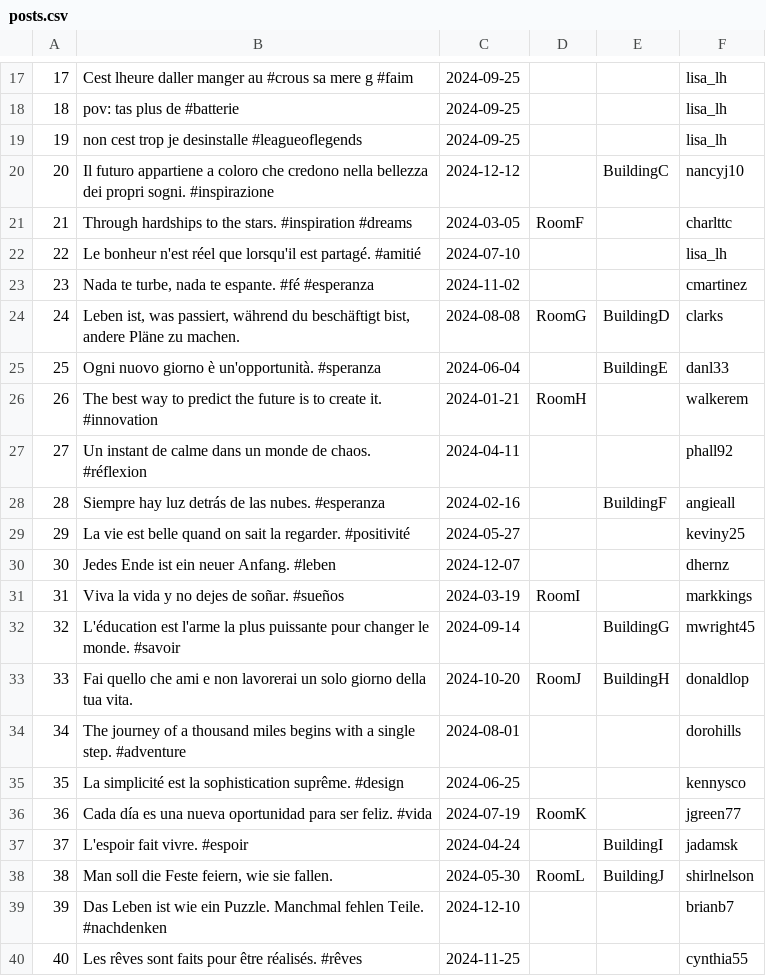
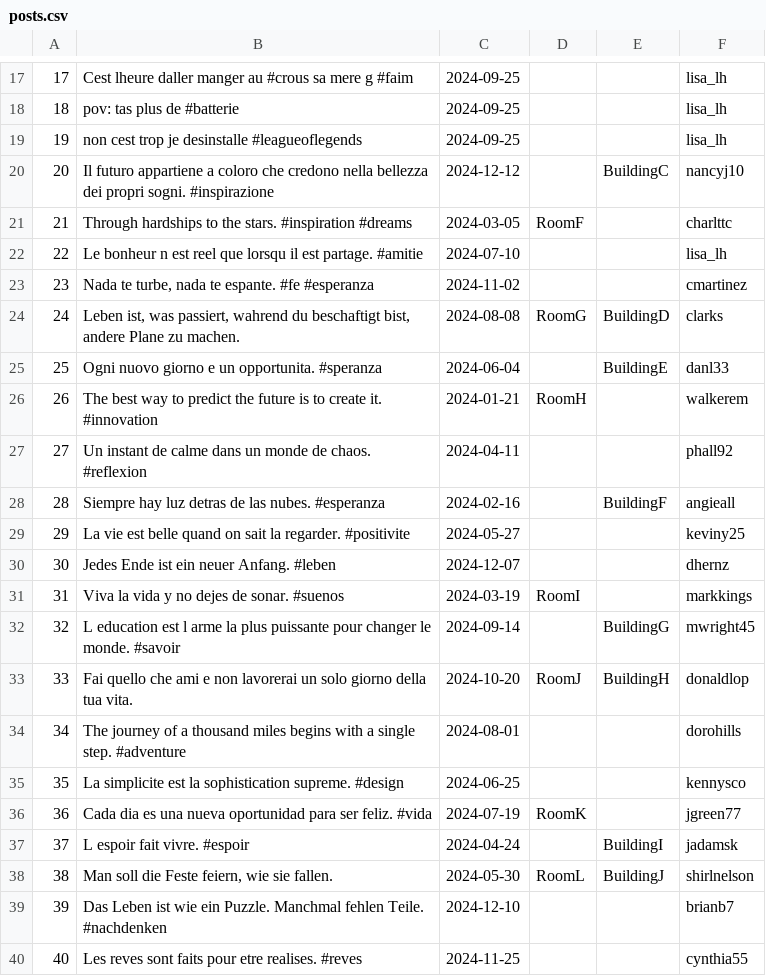
Before and after one commit to LugolBis/Projet-IN513, a CSV file: populate/posts.csv, drawn as a sheet; only a part is shown, gaps mark what is left out; the diff covers the shown part only.

Commit message:
Reglage de bug dans chargemnt automatique des hashtags et modification du dataset des hashtags

```diff
--- a/populate/posts.csv
+++ b/populate/posts.csv
@@ -21,20 +21,20 @@
 21,"Through hardships to the stars. #inspiration #dreams",2024-03-05,"RoomF",,"charlttc"
-22,"Le bonheur n'est réel que lorsqu'il est partagé. #amitié",2024-07-10,,,"lisa_lh"
-23,"Nada te turbe, nada te espante. #fé #esperanza",2024-11-02,,,"cmartinez"
-24,"Leben ist, was passiert, während du beschäftigt bist, andere Pläne zu machen.",2024-08-08,"RoomG","BuildingD","clarks"
-25,"Ogni nuovo giorno è un'opportunità. #speranza",2024-06-04,,"BuildingE","danl33"
+22,"Le bonheur n est reel que lorsqu il est partage. #amitie",2024-07-10,,,"lisa_lh"
+23,"Nada te turbe, nada te espante. #fe #esperanza",2024-11-02,,,"cmartinez"
+24,"Leben ist, was passiert, wahrend du beschaftigt bist, andere Plane zu machen.",2024-08-08,"RoomG","BuildingD","clarks"
+25,"Ogni nuovo giorno e un opportunita. #speranza",2024-06-04,,"BuildingE","danl33"
 26,"The best way to predict the future is to create it. #innovation",2024-01-21,"RoomH",,"walkerem"
-27,"Un instant de calme dans un monde de chaos. #réflexion",2024-04-11,,,"phall92"
-28,"Siempre hay luz detrás de las nubes. #esperanza",2024-02-16,,"BuildingF","angieall"
-29,"La vie est belle quand on sait la regarder. #positivité",2024-05-27,,,"keviny25"
+27,"Un instant de calme dans un monde de chaos. #reflexion",2024-04-11,,,"phall92"
+28,"Siempre hay luz detras de las nubes. #esperanza",2024-02-16,,"BuildingF","angieall"
+29,"La vie est belle quand on sait la regarder. #positivite",2024-05-27,,,"keviny25"
 30,"Jedes Ende ist ein neuer Anfang. #leben",2024-12-07,,,"dhernz"
-31,"Viva la vida y no dejes de soñar. #sueños",2024-03-19,"RoomI",,"markkings"
-32,"L'éducation est l'arme la plus puissante pour changer le monde. #savoir",2024-09-14,,"BuildingG","mwright45"
+31,"Viva la vida y no dejes de sonar. #suenos",2024-03-19,"RoomI",,"markkings"
+32,"L education est l arme la plus puissante pour changer le monde. #savoir",2024-09-14,,"BuildingG","mwright45"
 33,"Fai quello che ami e non lavorerai un solo giorno della tua vita.",2024-10-20,"RoomJ","BuildingH","donaldlop"
 34,"The journey of a thousand miles begins with a single step. #adventure",2024-08-01,,,"dorohills"
-35,"La simplicité est la sophistication suprême. #design",2024-06-25,,,"kennysco"
-36,"Cada día es una nueva oportunidad para ser feliz. #vida",2024-07-19,"RoomK",,"jgreen77"
-37,"L'espoir fait vivre. #espoir",2024-04-24,,"BuildingI","jadamsk"
+35,"La simplicite est la sophistication supreme. #design",2024-06-25,,,"kennysco"
+36,"Cada dia es una nueva oportunidad para ser feliz. #vida",2024-07-19,"RoomK",,"jgreen77"
+37,"L espoir fait vivre. #espoir",2024-04-24,,"BuildingI","jadamsk"
 38,"Man soll die Feste feiern, wie sie fallen.",2024-05-30,"RoomL","BuildingJ","shirlnelson"
 39,"Das Leben ist wie ein Puzzle. Manchmal fehlen Teile. #nachdenken",2024-12-10,,,"brianb7"
-40,"Les rêves sont faits pour être réalisés. #rêves",2024-11-25,,,"cynthia55"
+40,"Les reves sont faits pour etre realises. #reves",2024-11-25,,,"cynthia55"
```
Also changed, not shown: 7 edited cells elsewhere in this file, 5 other files.
